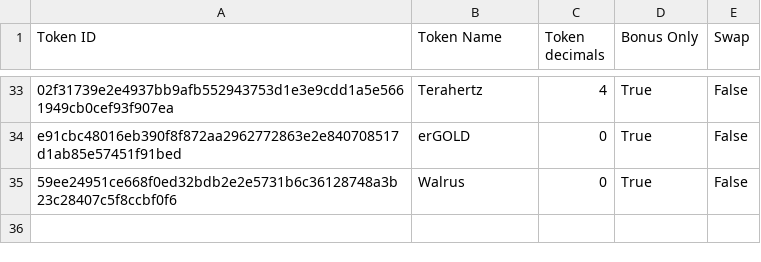
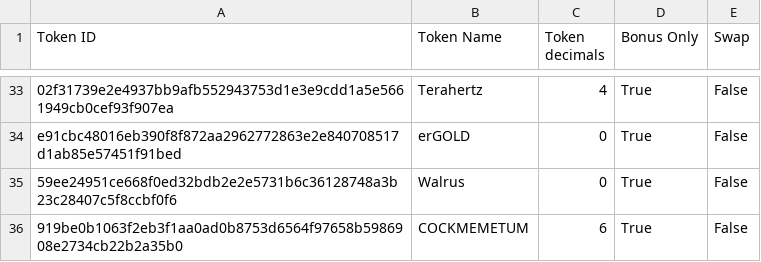
Before and after one commit to marctheshark3/Mining-Reward-Tokens, a CSV file: supported-tokens.csv, drawn as a sheet; only a part is shown, gaps mark what is left out; the diff names each change by its address in the sheet, - before the commit and + after, or states it on an @@ line.

```diff
--- a/supported-tokens.csv
+++ b/supported-tokens.csv
+row 36: 919be0b1063f2eb3f1aa0ad0b8753d6564f97658b5986908e2734cb22b2a35b0 | COCKMEMETUM | 6 | True | False
```
